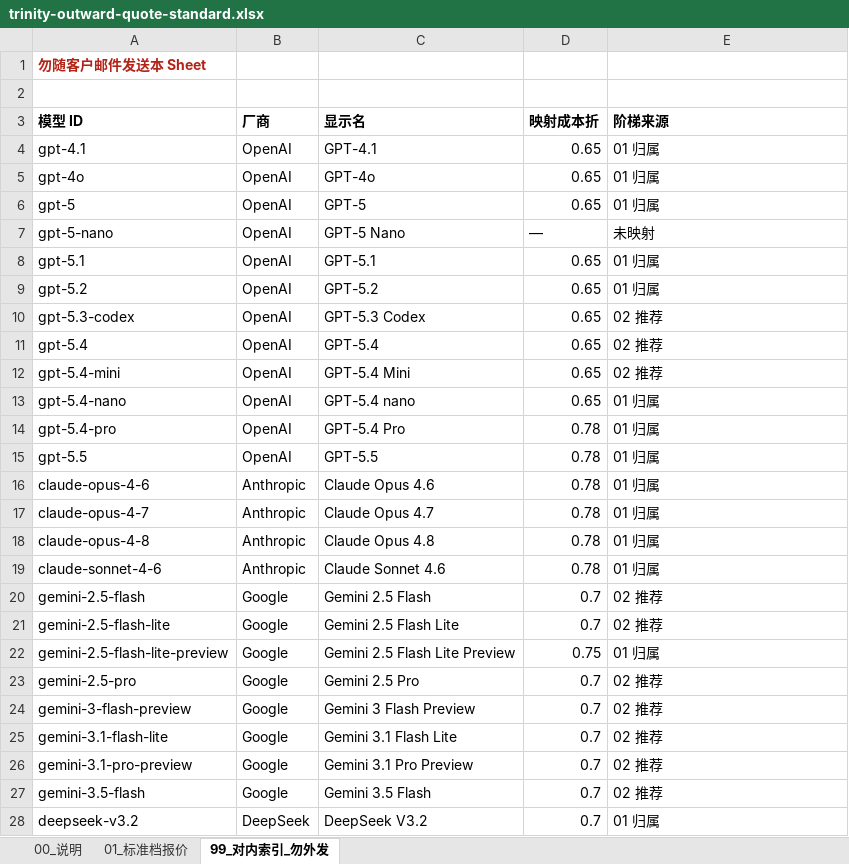
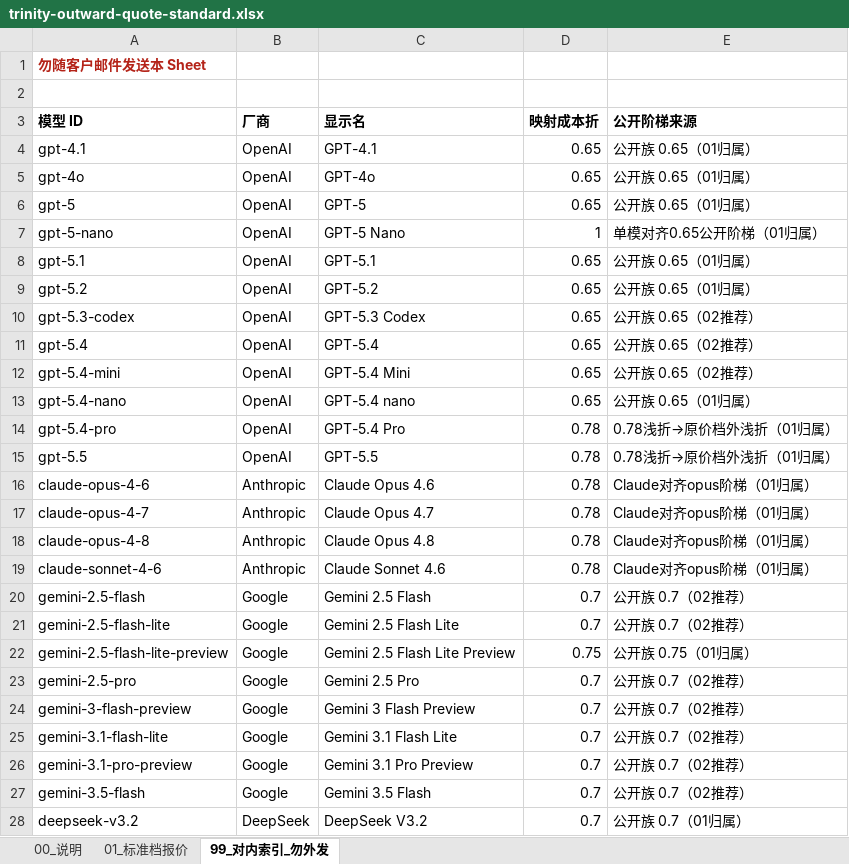
Before and after one commit to chenximo/trinity-AI, an Excel workbook: pricing/output/trinity-outward-quote-standard.xlsx, sheet 99_对内索引_勿外发, drawn as a sheet; only a part is shown; values as stored, in another font and other column widths than the file's, no borders; the diff covers the shown part only; the diff names each change by its address in the sheet, - before the commit and + after, or states it on an @@ line.

```diff
--- a/pricing/output/trinity-outward-quote-standard.xlsx (sheet 99_对内索引_勿外发)
+++ b/pricing/output/trinity-outward-quote-standard.xlsx (sheet 99_对内索引_勿外发)
-E3: 阶梯来源
+E3: 公开阶梯来源
-E4:E6 (公开阶梯来源): 01 归属
+E4:E6 (公开阶梯来源): 公开族 0.65（01归属）
-D7 (映射成本折): —
+D7 (映射成本折): 1
-E7 (公开阶梯来源): 未映射
+E7 (公开阶梯来源): 单模对齐0.65公开阶梯（01归属）
-E8:E9 (公开阶梯来源): 01 归属
+E8:E9 (公开阶梯来源): 公开族 0.65（01归属）
-E10:E12 (公开阶梯来源): 02 推荐
+E10:E12 (公开阶梯来源): 公开族 0.65（02推荐）
-E13 (公开阶梯来源): 01 归属
+E13 (公开阶梯来源): 公开族 0.65（01归属）
-E14:E15 (公开阶梯来源): 01 归属
+E14:E15 (公开阶梯来源): 0.78浅折→原价档外浅折（01归属）
-E16:E19 (公开阶梯来源): 01 归属
+E16:E19 (公开阶梯来源): Claude对齐opus阶梯（01归属）
-E20:E21 (公开阶梯来源): 02 推荐
+E20:E21 (公开阶梯来源): 公开族 0.7（02推荐）
-E22 (公开阶梯来源): 01 归属
+E22 (公开阶梯来源): 公开族 0.75（01归属）
-E23:E27 (公开阶梯来源): 02 推荐
+E23:E27 (公开阶梯来源): 公开族 0.7（02推荐）
-E28 (公开阶梯来源): 01 归属
+E28 (公开阶梯来源): 公开族 0.7（01归属）
```
Also changed, not shown: 45 edited cells elsewhere in this sheet, sheet 01_标准档报价, sheet 00_说明, pricing/output/商务洽谈折扣总表.xlsx, 17 other files.
